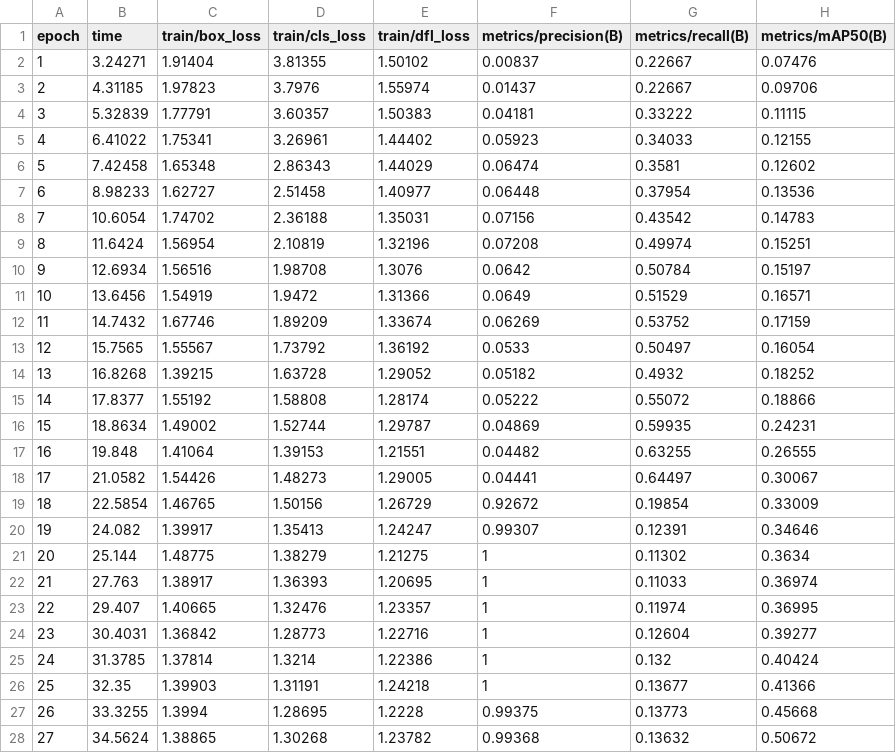
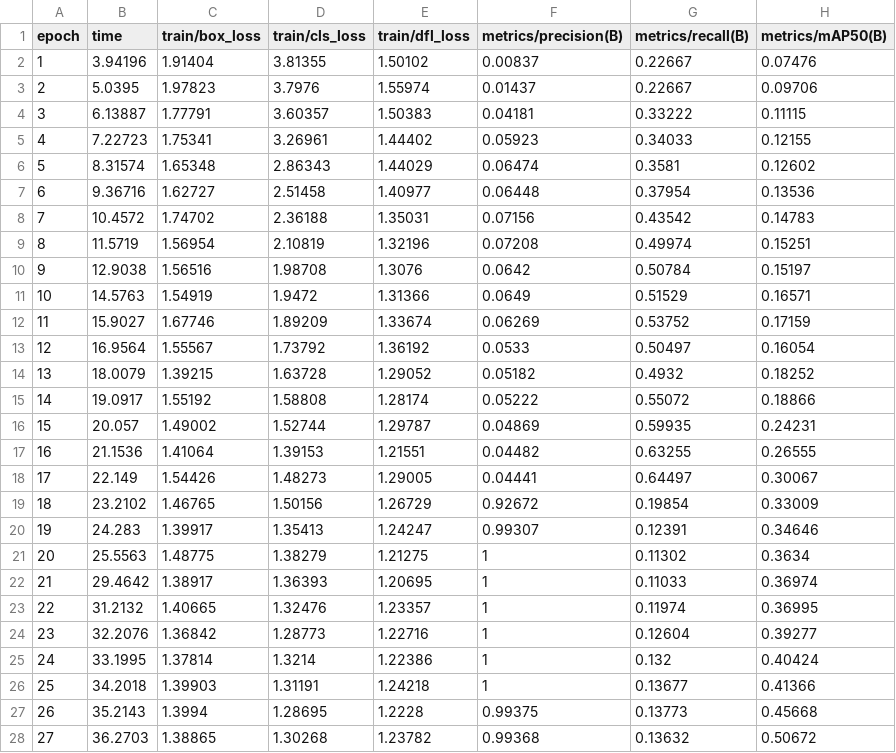
Before and after one commit to victordp7946/M4T3_yolo_aeco, a CSV file: results/train/results.csv, drawn as a sheet; only a part is shown; the diff covers the shown part only; the diff names each change by its address in the sheet, - before the commit and + after, or states it on an @@ line.

Commit message:
Add training artifacts (weights, curves, confusion matrix, evidence)

```diff
--- a/results/train/results.csv
+++ b/results/train/results.csv
-B2 (time): 3.24271
+B2 (time): 3.94196
-B3 (time): 4.31185
+B3 (time): 5.0395
-B4 (time): 5.32839
+B4 (time): 6.13887
-B5 (time): 6.41022
+B5 (time): 7.22723
-B6 (time): 7.42458
+B6 (time): 8.31574
-B7 (time): 8.98233
+B7 (time): 9.36716
-B8 (time): 10.6054
+B8 (time): 10.4572
-B9 (time): 11.6424
+B9 (time): 11.5719
-B10 (time): 12.6934
+B10 (time): 12.9038
-B11 (time): 13.6456
+B11 (time): 14.5763
-B12 (time): 14.7432
+B12 (time): 15.9027
-B13 (time): 15.7565
+B13 (time): 16.9564
-B14 (time): 16.8268
+B14 (time): 18.0079
-B15 (time): 17.8377
+B15 (time): 19.0917
-B16 (time): 18.8634
+B16 (time): 20.057
-B17 (time): 19.848
+B17 (time): 21.1536
-B18 (time): 21.0582
+B18 (time): 22.149
-B19 (time): 22.5854
+B19 (time): 23.2102
-B20 (time): 24.082
+B20 (time): 24.283
-B21 (time): 25.144
+B21 (time): 25.5563
-B22 (time): 27.763
+B22 (time): 29.4642
-B23 (time): 29.407
+B23 (time): 31.2132
-B24 (time): 30.4031
+B24 (time): 32.2076
-B25 (time): 31.3785
+B25 (time): 33.1995
-B26 (time): 32.35
+B26 (time): 34.2018
-B27 (time): 33.3255
+B27 (time): 35.2143
-B28 (time): 34.5624
+B28 (time): 36.2703
```
Also changed, not shown: 3 edited cells elsewhere in this file, 20 other files.
